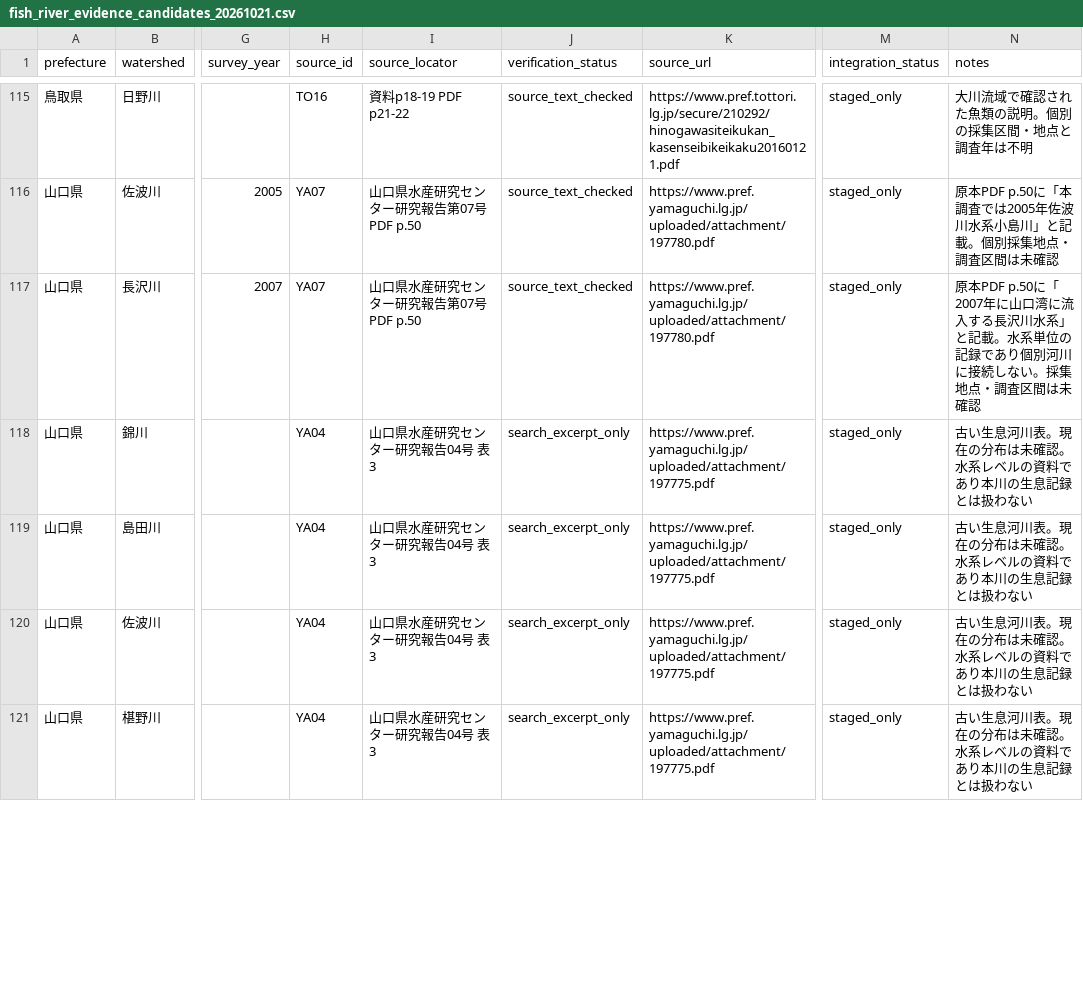
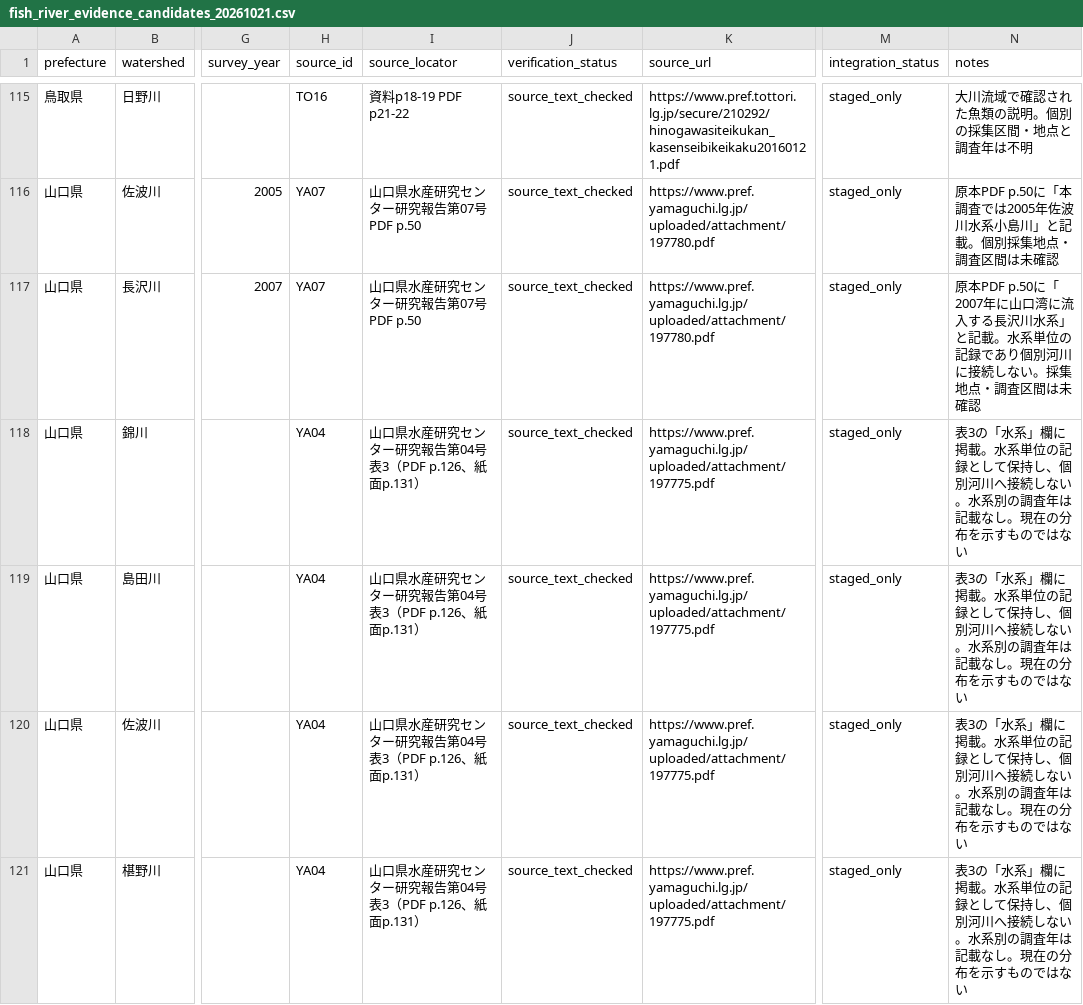
Before and after one commit to kandatasan/norisan-article-salvage, a CSV file: river-fish/research-20261021/fish_river_evidence_candidates_20261021.csv, drawn as a sheet; only a part is shown, gaps mark what is left out; the diff covers the shown part only; the diff names each change by its address in the sheet, - before the commit and + after, or states it on an @@ line.

Commit message:
Verify YA04 table watershed scope from source page image

```diff
--- a/river-fish/research-20261021/fish_river_evidence_candidates_20261021.csv
+++ b/river-fish/research-20261021/fish_river_evidence_candidates_20261021.csv
-I118:I121 (source_locator): 山口県水産研究センター研究報告04号 表3
+I118:I121 (source_locator): 山口県水産研究センター研究報告第04号 表3（PDF p.126、紙面p.131）
-J118:J121 (verification_status): search_excerpt_only
+J118:J121 (verification_status): source_text_checked
-N118:N121 (notes): 古い生息河川表。現在の分布は未確認。水系レベルの資料であり本川の生息記録とは扱わない
+N118:N121 (notes): 表3の「水系」欄に掲載。水系単位の記録として保持し、個別河川へ接続しない。水系別の調査年は記載なし。現在の分布を示すものではない
```
Also changed, not shown: 12 edited cells elsewhere in this file.
